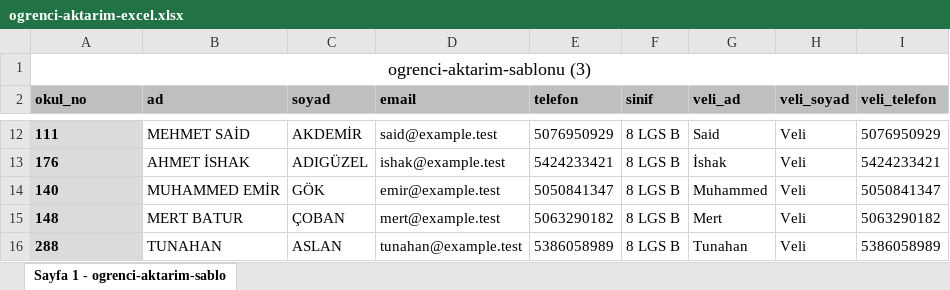
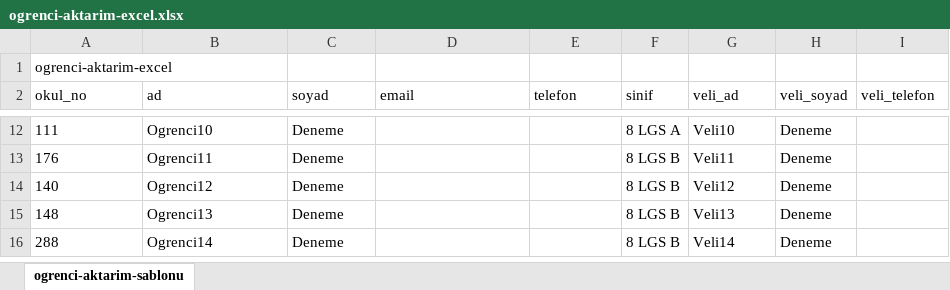
Before and after one commit to 4rmus/o-okul, an Excel workbook: ornek-veriler/ogrenci-aktarim-excel.xlsx, sheet ogrenci-aktarim-sablonu, drawn as a sheet; only a part is shown, gaps mark what is left out; values as stored, in another font and other column widths than the file's, no borders; the diff covers the shown part only; the diff names each change by its address in the sheet, - before the commit and + after, or states it on an @@ line.

```diff
--- a/ornek-veriler/ogrenci-aktarim-excel.xlsx (sheet ogrenci-aktarim-sablonu)
+++ b/ornek-veriler/ogrenci-aktarim-excel.xlsx (sheet ogrenci-aktarim-sablonu)
-sheet tab: Sayfa 1 - ogrenci-aktarim-sablo
+sheet tab: ogrenci-aktarim-sablonu
-A1 (okul_no): ogrenci-aktarim-sablonu (3)
+A1 (okul_no): ogrenci-aktarim-excel
@@ A1 text size: smaller, alignment: center → left @@
-A1:I1 merged
@@ A2:I2 bold: on → off, fill: #BDC0BF → none @@
@@ A12:A16 fill: #DBDBDB → none, bold: on → off @@
-B12 (ad): MEHMET SAİD
+B12 (ad): Ogrenci10
-C12 (soyad): AKDEMİR
+C12 (soyad): Deneme
-D12 (email): said@example.test
+D12 (email): (empty)
-E12 (telefon): 5076950929
+E12 (telefon): (empty)
-F12 (sinif): 8 LGS B
+F12 (sinif): 8 LGS A
-G12 (veli_ad): Said
+G12 (veli_ad): Veli10
-H12:H16 (veli_soyad): Veli
+H12:H16 (veli_soyad): Deneme
-I12 (veli_telefon): 5076950929
+I12 (veli_telefon): (empty)
-B13 (ad): AHMET İSHAK
+B13 (ad): Ogrenci11
-C13 (soyad): ADIGÜZEL
+C13 (soyad): Deneme
-D13 (email): ishak@example.test
+D13 (email): (empty)
-E13 (telefon): 5424233421
+E13 (telefon): (empty)
-G13 (veli_ad): İshak
+G13 (veli_ad): Veli11
-I13 (veli_telefon): 5424233421
+I13 (veli_telefon): (empty)
-B14 (ad): MUHAMMED EMİR
+B14 (ad): Ogrenci12
-C14 (soyad): GÖK
+C14 (soyad): Deneme
-D14 (email): emir@example.test
+D14 (email): (empty)
-E14 (telefon): 5050841347
+E14 (telefon): (empty)
-G14 (veli_ad): Muhammed
+G14 (veli_ad): Veli12
-I14 (veli_telefon): 5050841347
+I14 (veli_telefon): (empty)
-B15 (ad): MERT BATUR
+B15 (ad): Ogrenci13
-C15 (soyad): ÇOBAN
+C15 (soyad): Deneme
-D15 (email): mert@example.test
+D15 (email): (empty)
-E15 (telefon): 5063290182
+E15 (telefon): (empty)
-G15 (veli_ad): Mert
+G15 (veli_ad): Veli13
-I15 (veli_telefon): 5063290182
+I15 (veli_telefon): (empty)
-B16 (ad): TUNAHAN
+B16 (ad): Ogrenci14
-C16 (soyad): ASLAN
+C16 (soyad): Deneme
-D16 (email): tunahan@example.test
+D16 (email): (empty)
-E16 (telefon): 5386058989
+E16 (telefon): (empty)
-G16 (veli_ad): Tunahan
+G16 (veli_ad): Veli14
-I16 (veli_telefon): 5386058989
+I16 (veli_telefon): (empty)
```
Also changed, not shown: 98 edited cells and cell formats elsewhere in this sheet, 32 other files.
